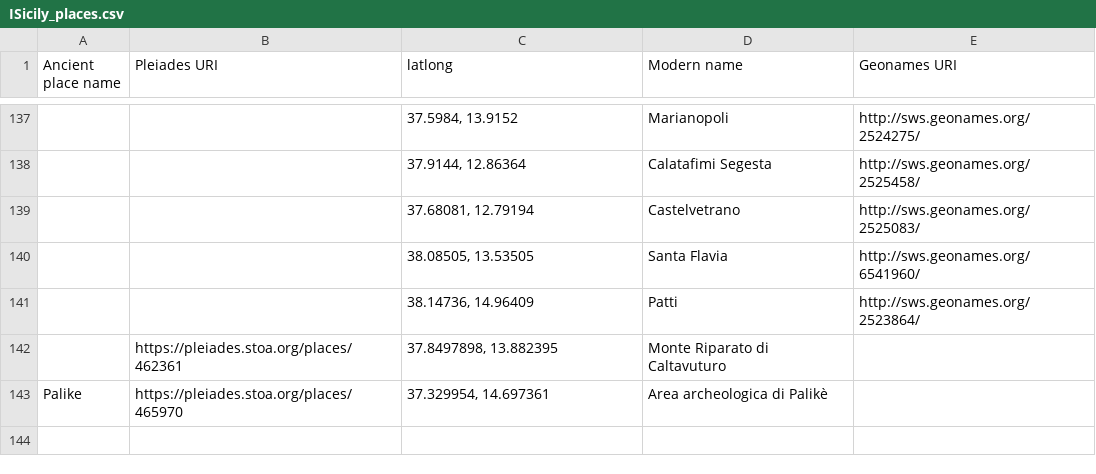
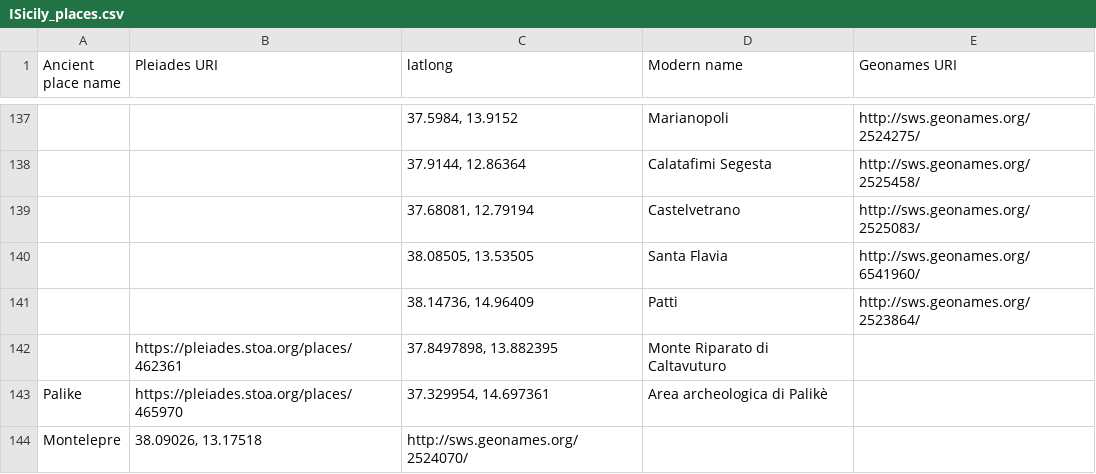
Before and after one commit to ISicily/ISicily, a CSV file: alists/ISicily_places.csv, drawn as a sheet; only a part is shown, gaps mark what is left out; the diff names each change by its address in the sheet, - before the commit and + after, or states it on an @@ line.

Commit message:
Update ISicily_places.csv

```diff
--- a/alists/ISicily_places.csv
+++ b/alists/ISicily_places.csv
+row 144: Montelepre | 38.09026, 13.17518 | http://sws.geonames.org/2524070/
```
